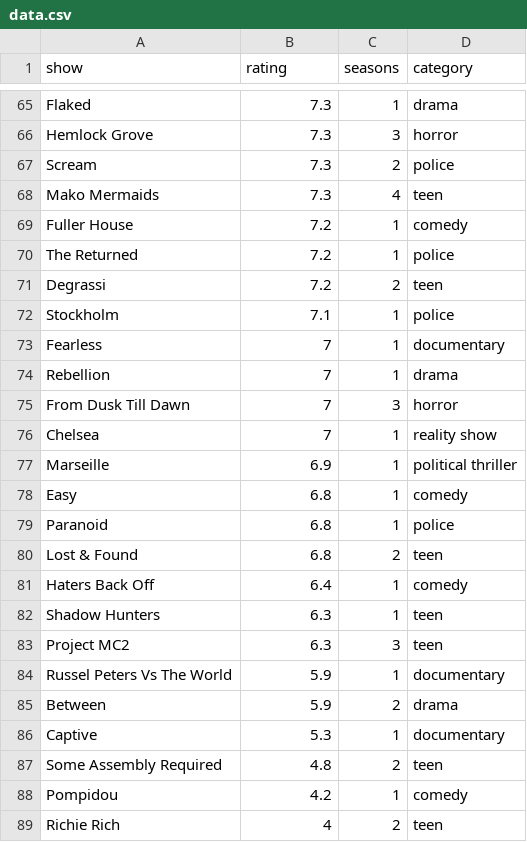
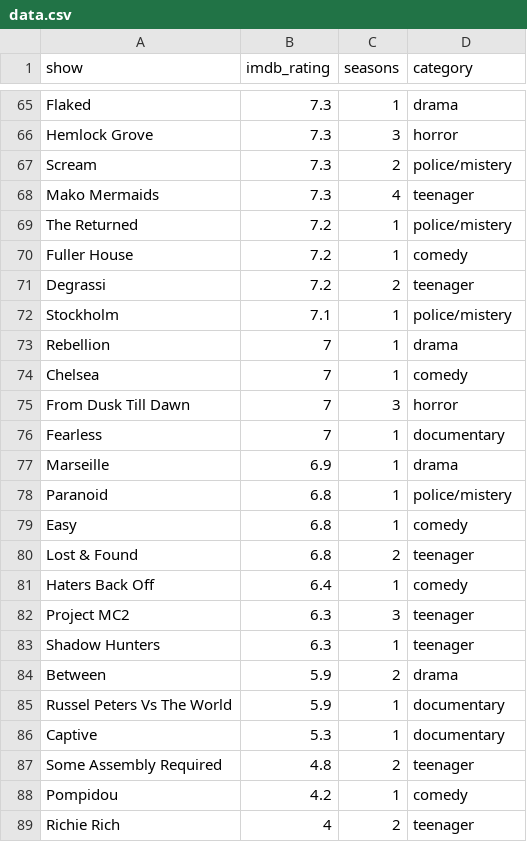
Before and after one commit to sergiospagnuolo/dados, a CSV file: geral/netflix/data.csv, drawn as a sheet; only a part is shown, gaps mark what is left out; the diff covers the shown part only.

```diff
--- a/geral/netflix/data.csv
+++ b/geral/netflix/data.csv
@@ -1 +1 @@
-show,rating,seasons,category
+show,imdb_rating,seasons,category
@@ -66,24 +66,24 @@ Flaked,7.3,1,drama
 Hemlock Grove,7.3,3,horror
-Scream,7.3,2,police
-Mako Mermaids,7.3,4,teen
+Scream,7.3,2,police/mistery
+Mako Mermaids,7.3,4,teenager
+The Returned,7.2,1,police/mistery
 Fuller House,7.2,1,comedy
-The Returned,7.2,1,police
-Degrassi,7.2,2,teen
-Stockholm,7.1,1,police
+Degrassi,7.2,2,teenager
+Stockholm,7.1,1,police/mistery
+Rebellion,7,1,drama
+Chelsea,7,1,comedy
+From Dusk Till Dawn,7,3,horror
 Fearless,7,1,documentary
-Rebellion,7,1,drama
-From Dusk Till Dawn,7,3,horror
-Chelsea,7,1,reality show
-Marseille,6.9,1,political thriller
+Marseille,6.9,1,drama
+Paranoid,6.8,1,police/mistery
 Easy,6.8,1,comedy
-Paranoid,6.8,1,police
-Lost & Found,6.8,2,teen
+Lost & Found,6.8,2,teenager
 Haters Back Off,6.4,1,comedy
-Shadow Hunters,6.3,1,teen
-Project MC2,6.3,3,teen
+Project MC2,6.3,3,teenager
+Shadow Hunters,6.3,1,teenager
+Between,5.9,2,drama
 Russel Peters Vs The World,5.9,1,documentary
-Between,5.9,2,drama
 Captive,5.3,1,documentary
-Some Assembly Required,4.8,2,teen
+Some Assembly Required,4.8,2,teenager
 Pompidou,4.2,1,comedy
-Richie Rich,4,2,teen
+Richie Rich,4,2,teenager
```
Also changed, not shown: 8 added rows, 8 removed rows, 17 moved rows and 3 edited cells elsewhere in this file.
